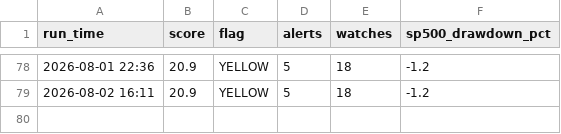
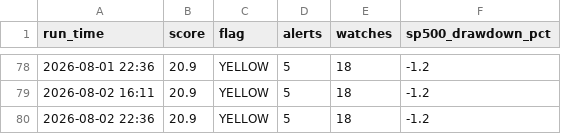
Before and after one commit to kyn100/market-crash-monitor, a CSV file: history.csv, drawn as a sheet; only a part is shown, gaps mark what is left out; the diff names each change by its address in the sheet, - before the commit and + after, or states it on an @@ line.

```diff
--- a/history.csv
+++ b/history.csv
+row 80: 2026-08-02 22:36 | 20.9 | YELLOW | 5 | 18 | -1.2
```
Also changed, not shown: 1 other file.
